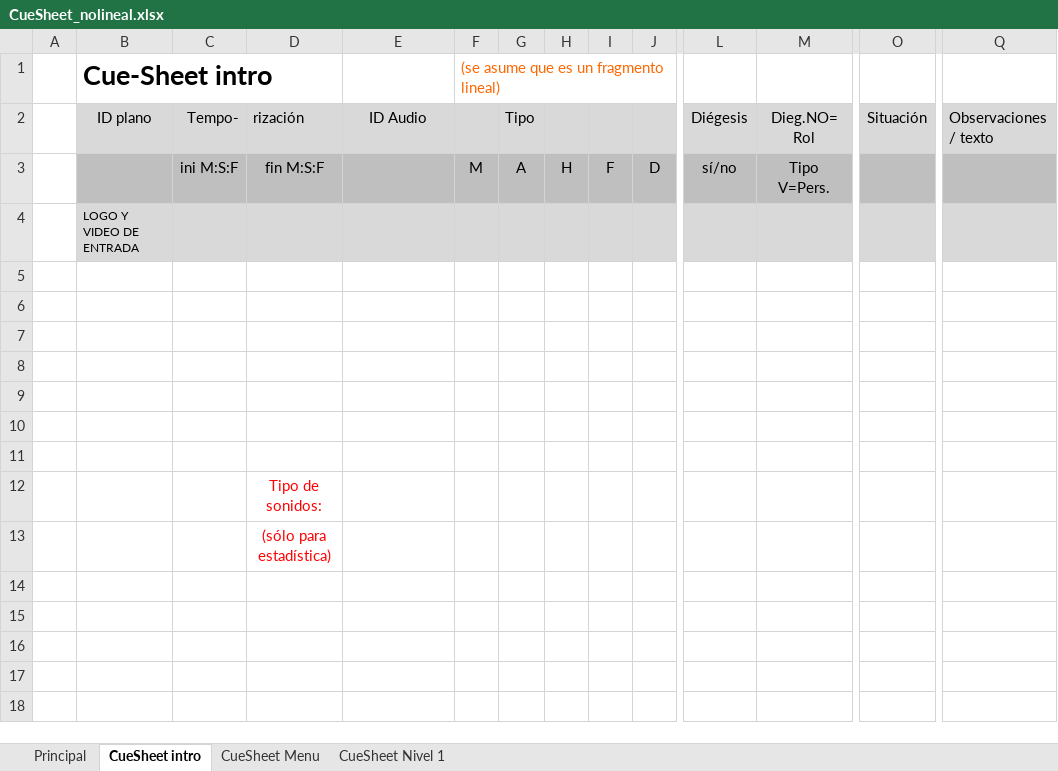
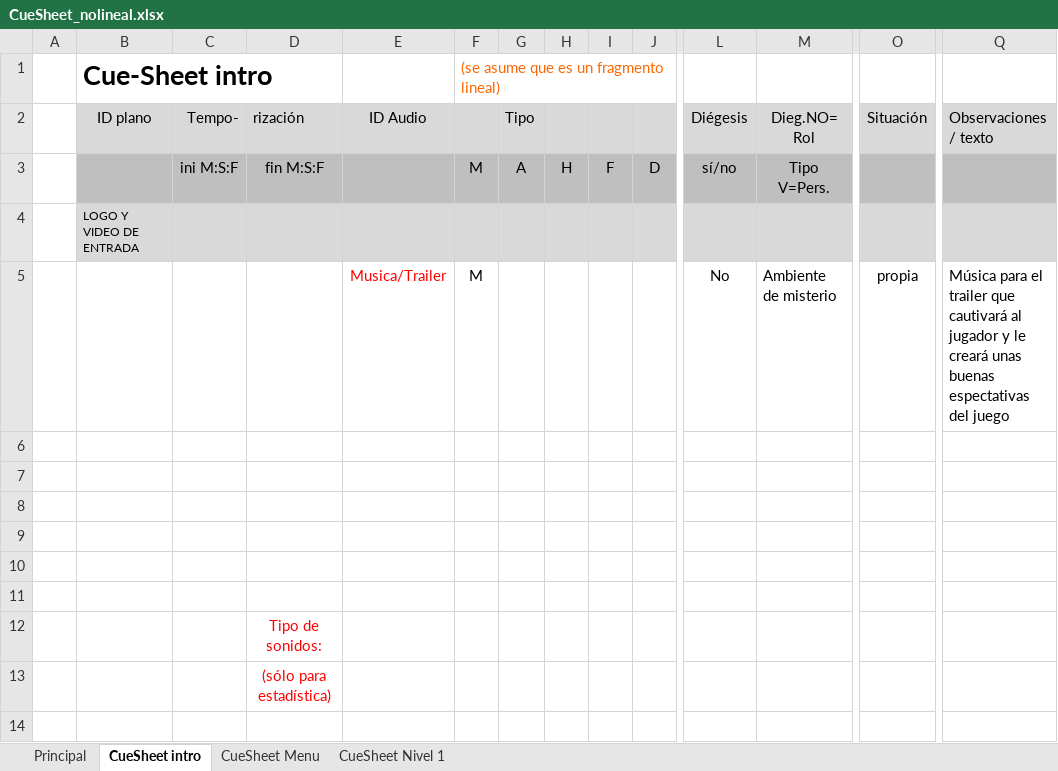
Before and after one commit to deb8192/DeadlyDanceDeb, an Excel workbook: Tablas de sonido/CueSheet_nolineal.xlsx, sheet CueSheet intro, drawn as a sheet; only a part is shown, gaps mark what is left out; values as stored, in another font and other column widths than the file's, no borders; rows hold the shown columns only; the diff names each change by its address in the sheet, - before the commit and + after, or states it on an @@ line.

```diff
--- a/Tablas de sonido/CueSheet_nolineal.xlsx (sheet CueSheet intro)
+++ b/Tablas de sonido/CueSheet_nolineal.xlsx (sheet CueSheet intro)
-row 5: (empty)
+row 5:  |  |  |  | Musica/Trailer | M |  |  |  |  | No | Ambiente de misterio | propia | Música para el trailer que cautivará al jugador y le creará unas buenas espectativas del juego
```
Also changed, not shown: charts or pictures, Tablas de sonido/Tabla_metadatos_no_lineal.xlsx, 19 other files.
